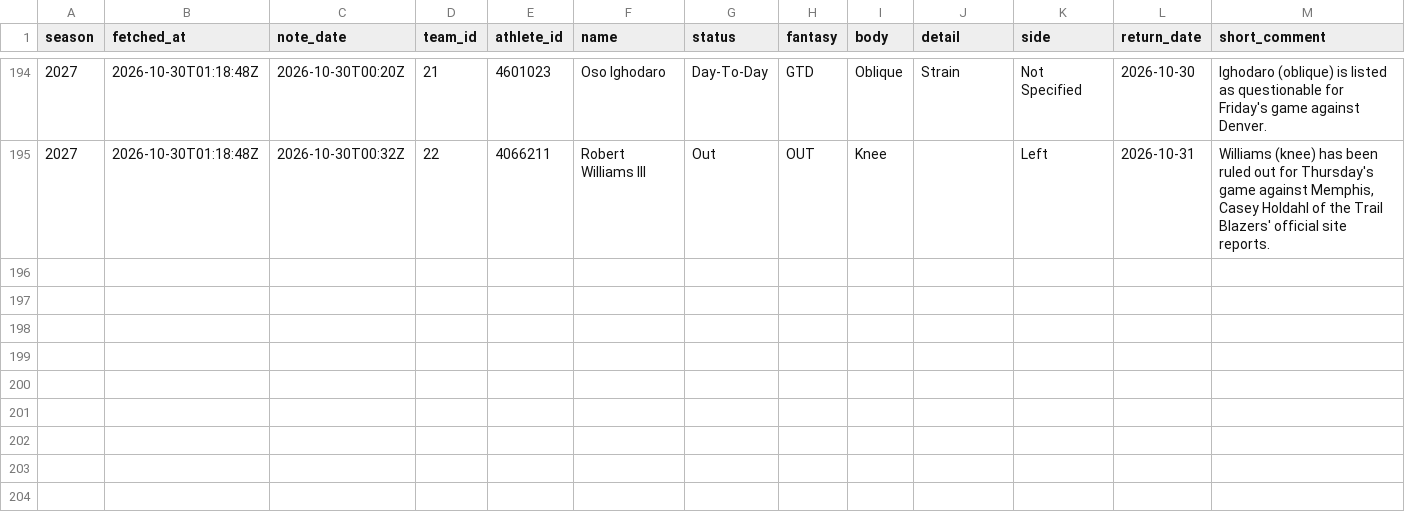
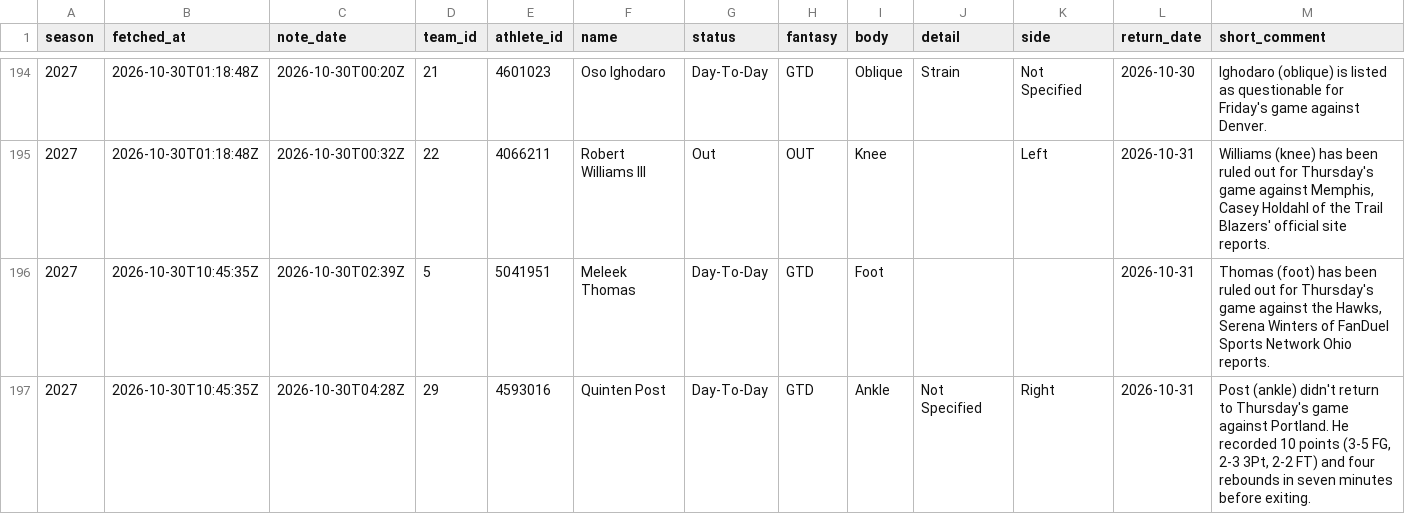
Before and after one commit to martinez-hub/nbaPredicts, a CSV file: data/text_injuries/2027.csv, drawn as a sheet; only a part is shown, gaps mark what is left out; rows hold the shown columns only; the diff covers the shown part only; the diff names each change by its address in the sheet, - before the commit and + after, or states it on an @@ line.

```diff
--- a/data/text_injuries/2027.csv
+++ b/data/text_injuries/2027.csv
+row 196: 2027 | 2026-10-30T10:45:35Z | 2026-10-30T02:39Z | 5 | 5041951 | Meleek Thomas | Day-To-Day | GTD | Foot |  |  | 2026-10-31 | Thomas (foot) has been ruled out for Thursday's game against the Hawks, Serena Winters of FanDuel Sports Network Ohio reports.
+row 197: 2027 | 2026-10-30T10:45:35Z | 2026-10-30T04:28Z | 29 | 4593016 | Quinten Post | Day-To-Day | GTD | Ankle | Not Specified | Right | 2026-10-31 | Post (ankle) didn't return to Thursday's game against Portland. He recorded 10 points (3-5 FG, 2-3 3Pt, 2-2 FT) and four rebounds in seven minutes before exiting.
```
Also changed, not shown: 4 added rows elsewhere in this file, data/odds/2027.csv, data/player_box/2027.csv, 7 other files.
